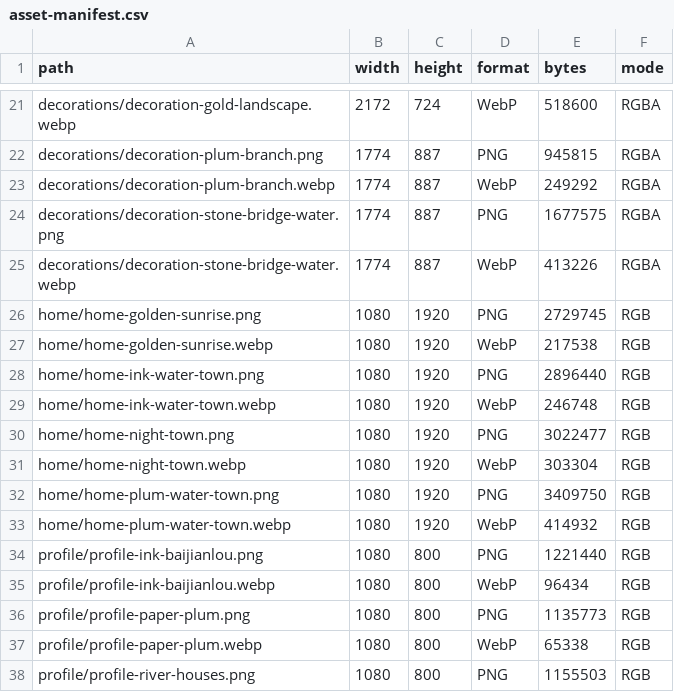
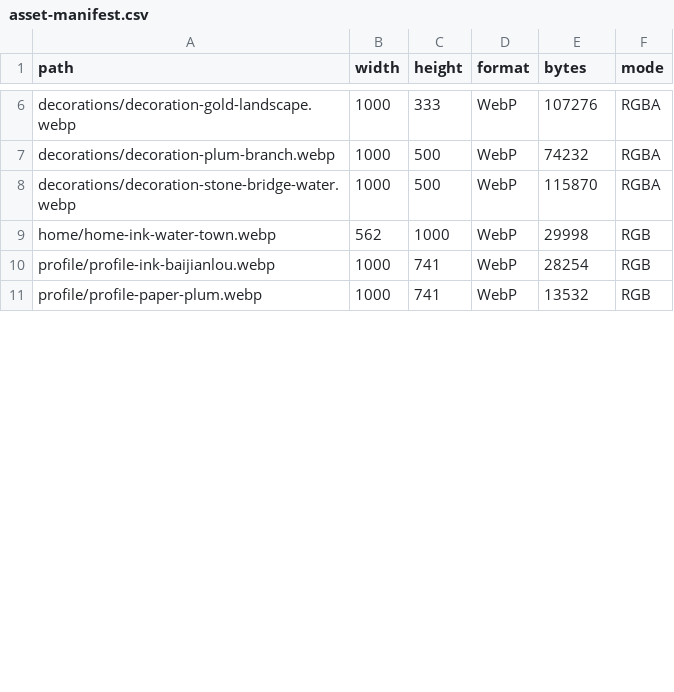
Before and after one commit to zt20001126/Hotel-Management, a CSV file: frontend/miniprogram/assets/images/chinese-style/asset-manifest.csv, drawn as a sheet; only a part is shown, gaps mark what is left out; removed rows and columns are numbered as before the commit, all else as after; the diff covers the shown part only; the diff names each change by its address in the sheet, - before the commit and + after, or states it on an @@ line.

```diff
--- a/frontend/miniprogram/assets/images/chinese-style/asset-manifest.csv
+++ b/frontend/miniprogram/assets/images/chinese-style/asset-manifest.csv
-B6 (width): 2172
+B6 (width): 1000
-C6 (height): 724
+C6 (height): 333
-E6 (bytes): 518600
+E6 (bytes): 107276
-row 22: decorations/decoration-plum-branch.png | 1774 | 887 | PNG | 945815 | RGBA
-B7 (width): 1774
+B7 (width): 1000
-C7 (height): 887
+C7 (height): 500
-E7 (bytes): 249292
+E7 (bytes): 74232
-row 24: decorations/decoration-stone-bridge-water.png | 1774 | 887 | PNG | 1677575 | RGBA
-B8 (width): 1774
+B8 (width): 1000
-C8 (height): 887
+C8 (height): 500
-E8 (bytes): 413226
+E8 (bytes): 115870
-row 26: home/home-golden-sunrise.png | 1080 | 1920 | PNG | 2729745 | RGB
-row 27: home/home-golden-sunrise.webp | 1080 | 1920 | WebP | 217538 | RGB
-row 28: home/home-ink-water-town.png | 1080 | 1920 | PNG | 2896440 | RGB
-B9 (width): 1080
+B9 (width): 562
-C9 (height): 1920
+C9 (height): 1000
-E9 (bytes): 246748
+E9 (bytes): 29998
-row 30: home/home-night-town.png | 1080 | 1920 | PNG | 3022477 | RGB
-row 31: home/home-night-town.webp | 1080 | 1920 | WebP | 303304 | RGB
-row 32: home/home-plum-water-town.png | 1080 | 1920 | PNG | 3409750 | RGB
-row 33: home/home-plum-water-town.webp | 1080 | 1920 | WebP | 414932 | RGB
-row 34: profile/profile-ink-baijianlou.png | 1080 | 800 | PNG | 1221440 | RGB
-B10 (width): 1080
+B10 (width): 1000
-C10 (height): 800
+C10 (height): 741
-E10 (bytes): 96434
+E10 (bytes): 28254
-row 36: profile/profile-paper-plum.png | 1080 | 800 | PNG | 1135773 | RGB
-B11 (width): 1080
+B11 (width): 1000
-C11 (height): 800
+C11 (height): 741
-E11 (bytes): 65338
+E11 (bytes): 13532
-row 38: profile/profile-river-houses.png | 1080 | 800 | PNG | 1155503 | RGB
```
Also changed, not shown: 15 removed rows and 15 edited cells elsewhere in this file, 42 other files.
